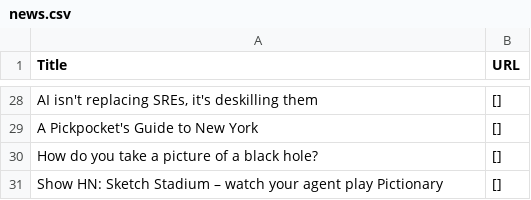
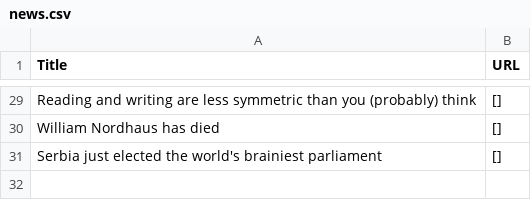
Before and after one commit to shawanhettiarachchi/hacker-news-scraper, a CSV file: news.csv, drawn as a sheet; only a part is shown, gaps mark what is left out; removed rows and columns are numbered as before the commit, all else as after; the diff covers the shown part only; the diff names each change by its address in the sheet, - before the commit and + after, or states it on an @@ line.

```diff
--- a/news.csv
+++ b/news.csv
-A29 (Title): AI isn't replacing SREs, it's deskilling them
+A29 (Title): Reading and writing are less symmetric than you (probably) think
-row 29: A Pickpocket's Guide to New York | []
-A30 (Title): How do you take a picture of a black hole?
+A30 (Title): William Nordhaus has died
-A31 (Title): Show HN: Sketch Stadium – watch your agent play Pictionary
+A31 (Title): Serbia just elected the world's brainiest parliament
```
Also changed, not shown: 3 added rows, 2 removed rows and 24 edited cells elsewhere in this file.
